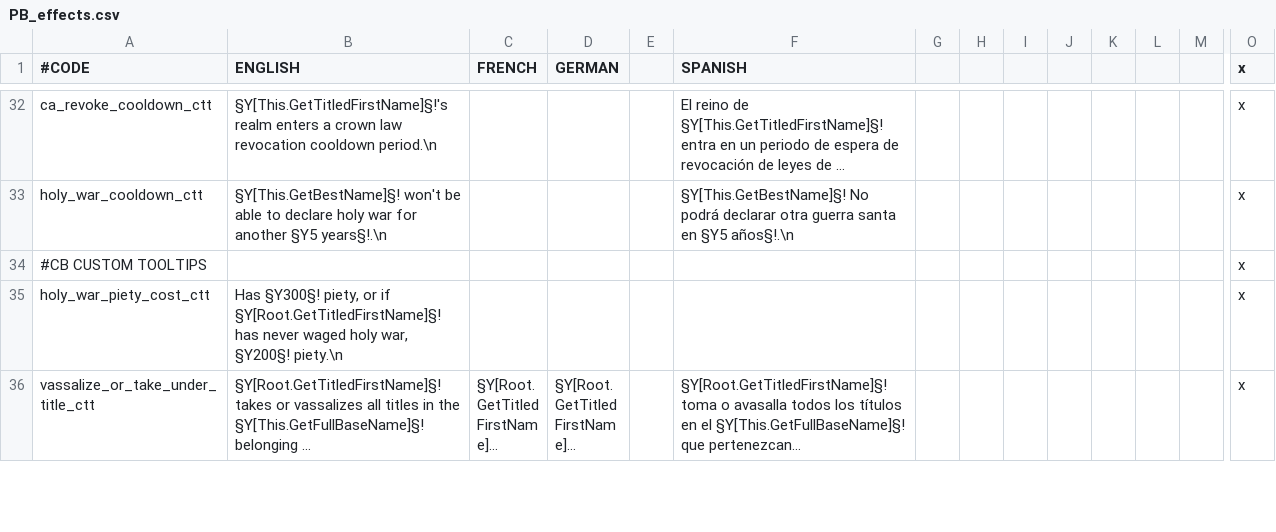
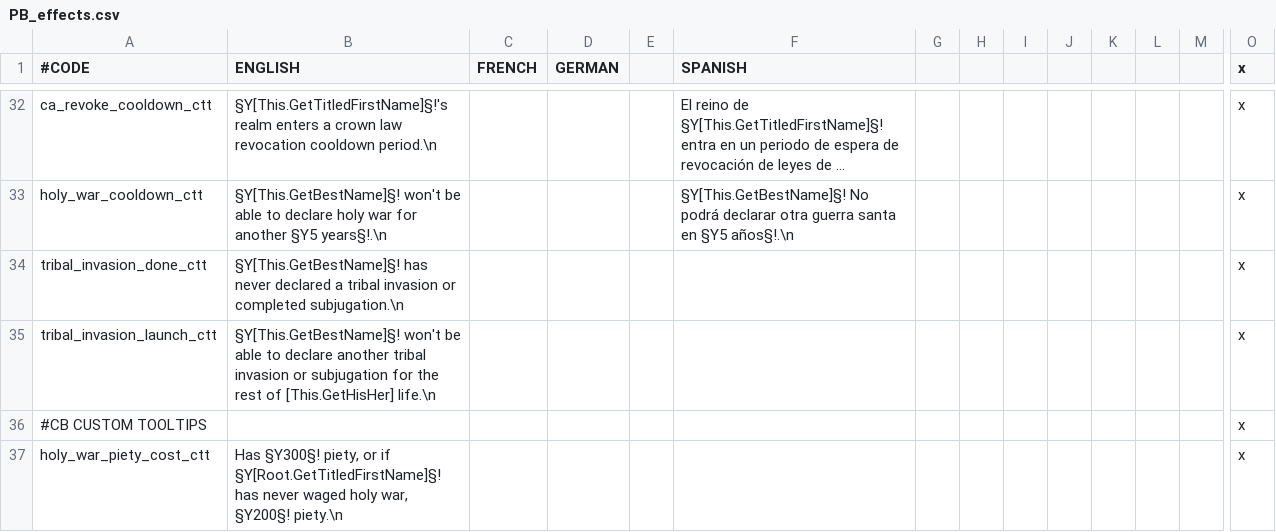
Before and after one commit to Meneth/PB-git, a CSV file: ProjectBalance/localisation/PB_effects.csv, drawn as a sheet; only a part is shown, gaps mark what is left out; the shorter side is filled out with more unchanged rows; long unchanged cells end in …; rows hold the shown columns only; the diff names each change by its address in the sheet, - before the commit and + after, or states it on an @@ line.

Commit message:
Tribal invasion gated by subjugation_done for non-Horde cultures

```diff
--- a/ProjectBalance/localisation/PB_effects.csv
+++ b/ProjectBalance/localisation/PB_effects.csv
+row 34: tribal_invasion_done_ctt | §Y[This.GetBestName]§! has never declared a tribal invasion or completed subjugation.\n |  |  |  |  |  |  |  |  |  |  |  | x
+row 35: tribal_invasion_launch_ctt | §Y[This.GetBestName]§! won't be able to declare another tribal invasion or subjugation for the rest of [This.GetHisHer] life.\n |  |  |  |  |  |  |  |  |  |  |  | x
```
Also changed, not shown: 3 other files.
